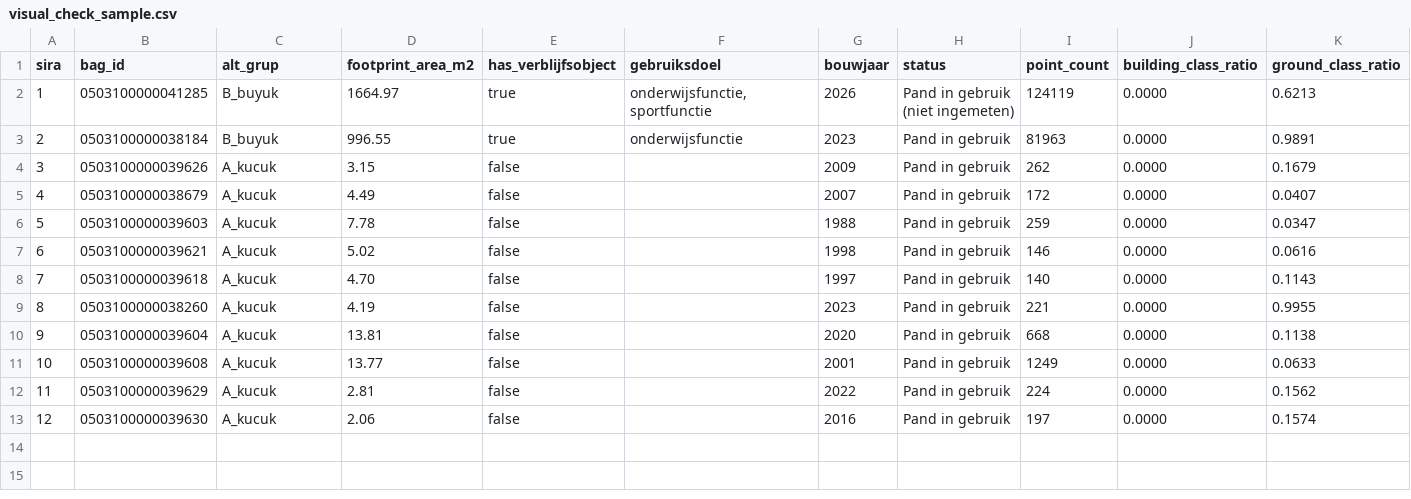
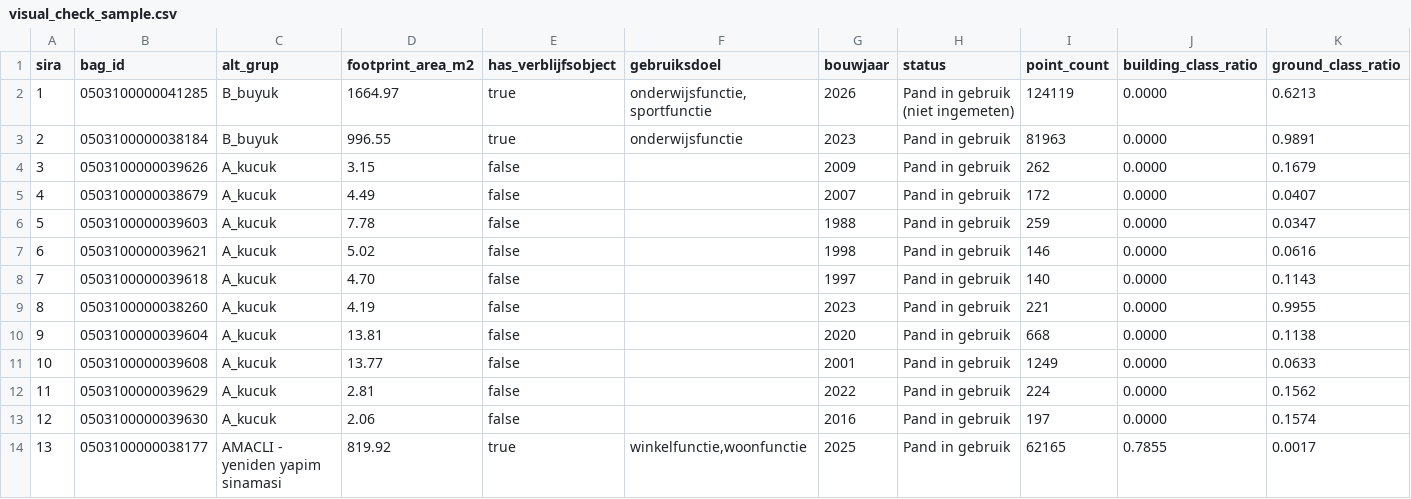
Before and after one commit to dogadurak/Voorhof-Digital-Twin, a CSV file: reports/visual_check_sample.csv, drawn as a sheet; only a part is shown; rows hold the shown columns only; the diff names each change by its address in the sheet, - before the commit and + after, or states it on an @@ line.

```diff
--- a/reports/visual_check_sample.csv
+++ b/reports/visual_check_sample.csv
+row 14: 13 | 0503100000038177 | AMACLI - yeniden yapim sinamasi | 819.92 | true | winkelfunctie,woonfunctie | 2025 | Pand in gebruik | 62165 | 0.7855 | 0.0017
```
Also changed, not shown: 10 other files.
